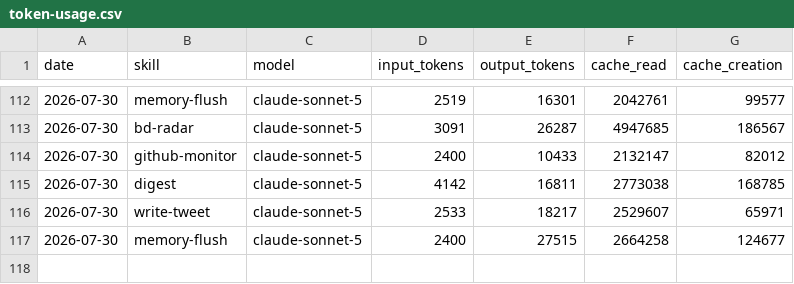
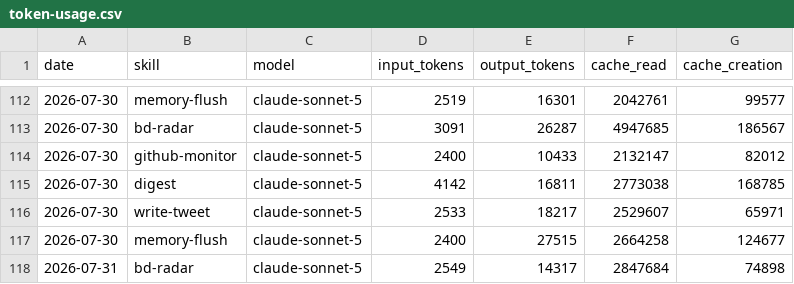
Before and after one commit to nigelon11/verdikta-worker, a CSV file: memory/token-usage.csv, drawn as a sheet; only a part is shown, gaps mark what is left out; the diff names each change by its address in the sheet, - before the commit and + after, or states it on an @@ line.

Commit message:
chore(bd-radar): auto-commit 2026-07-31

```diff
--- a/memory/token-usage.csv
+++ b/memory/token-usage.csv
+row 118: 2026-07-31 | bd-radar | claude-sonnet-5 | 2549 | 14317 | 2847684 | 74898
```
Also changed, not shown: 5 other files.
